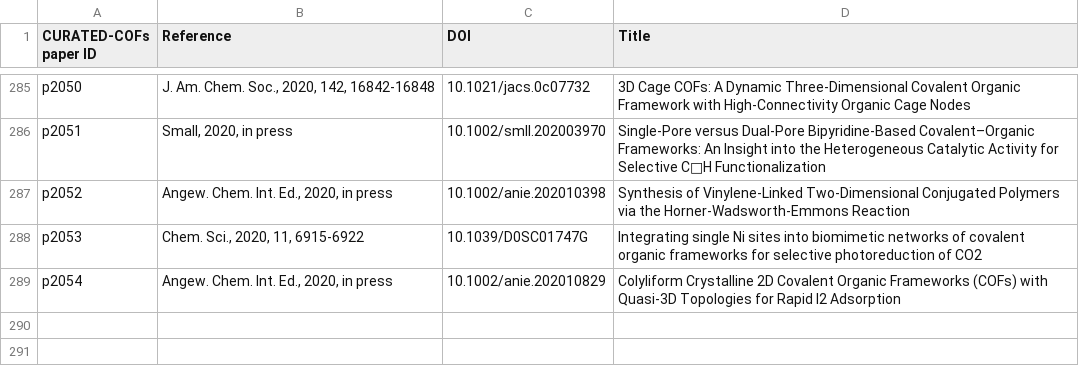
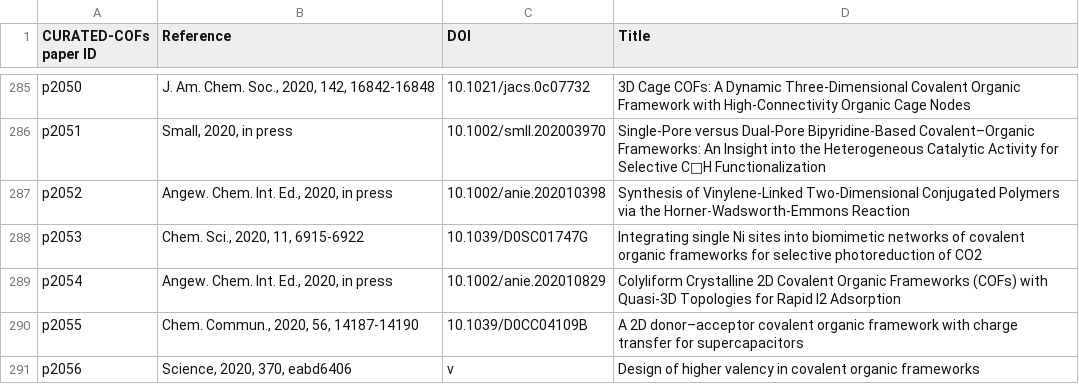
Before and after one commit to danieleongari/CURATED-COFs, a CSV file: cof-papers.csv, drawn as a sheet; only a part is shown, gaps mark what is left out.

```diff
--- a/cof-papers.csv
+++ b/cof-papers.csv
@@ -289 +289,3 @@ p2053,"Chem. Sci., 2020, 11, 6915-6922",10.1039/D0SC01747G,"Integrating single N
 p2054,"Angew. Chem. Int. Ed., 2020, in press",10.1002/anie.202010829,"Colyliform Crystalline 2D Covalent Organic Frameworks (COFs) with Quasi‐3D Topologies for Rapid I2 Adsorption"
+p2055,"Chem. Commun., 2020, 56, 14187-14190",10.1039/D0CC04109B,"A 2D donor–acceptor covalent organic framework with charge transfer for supercapacitors"
+p2056,"Science, 2020, 370, eabd6406",v,"Design of higher valency in covalent organic frameworks"
```
Also changed, not shown: cof-frameworks.csv, 8 other files.
